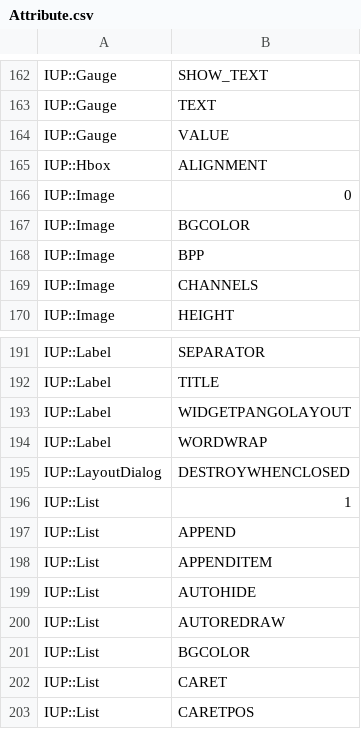
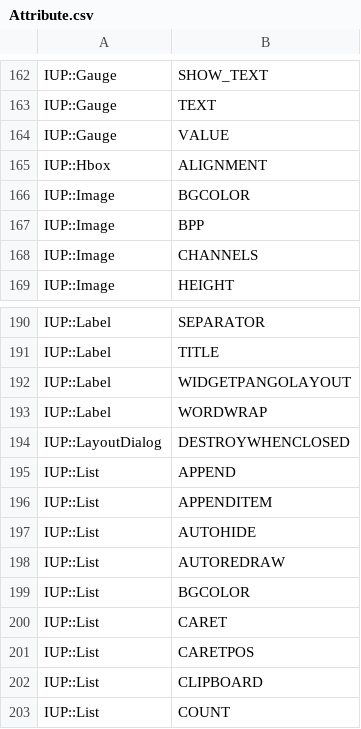
Before and after one commit to kmx/perl-iup, a CSV file: _generators/Attribute.csv, drawn as a sheet; only a part is shown, gaps mark what is left out; the shorter side is filled out with more unchanged rows; the diff names each change by its address in the sheet, - before the commit and + after, or states it on an @@ line.

Commit message:
version bump + Attribute accessor fix

```diff
--- a/_generators/Attribute.csv
+++ b/_generators/Attribute.csv
-row 166: IUP::Image | 0
-row 196: IUP::List | 1
```
Also changed, not shown: 40 other files.
